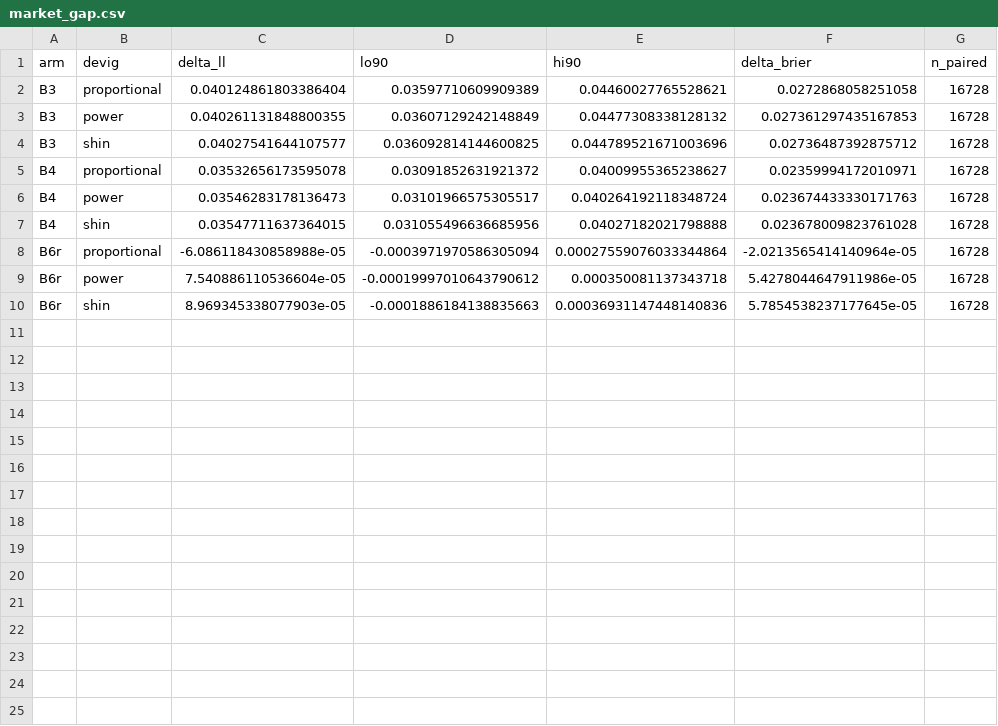
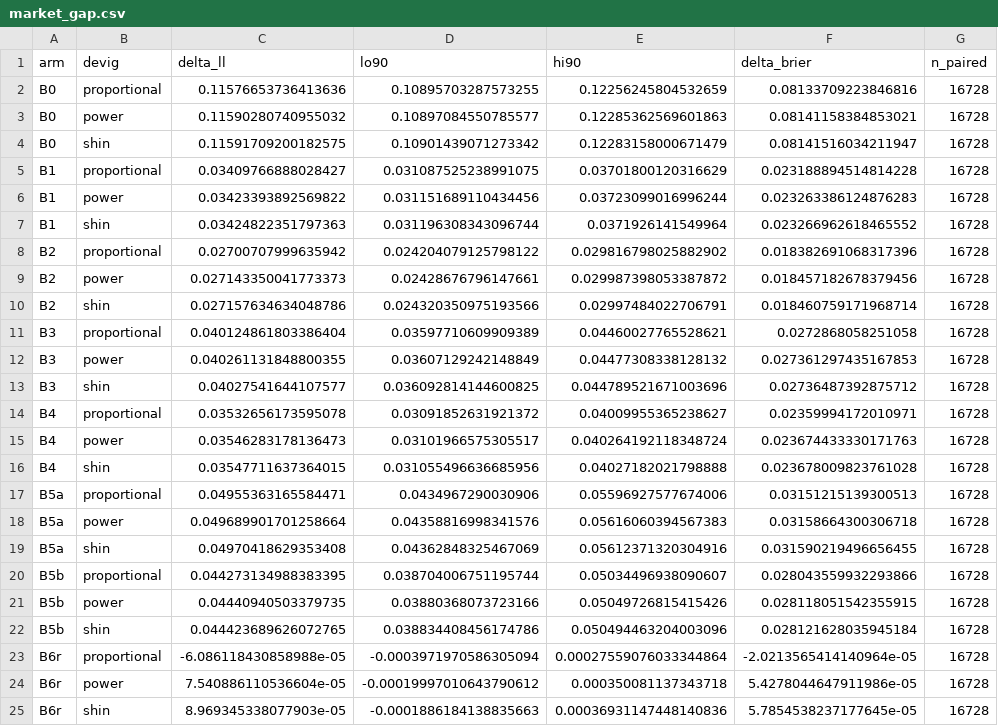
Before and after one commit to XHH-Coco/Football-Calibration, a CSV file: results/market_gap.csv, drawn as a sheet.

Commit message:
feat: 判定 C1/C2 受控比较 + 补齐 table_main 9 行（M4 的 B5a/B5b 到位）
- C1（模型类）B4 比 B5a 好 0.0142 nats（90% CI 0.0078–0.0207）→ 分辨率不足

- C2（信息集）B5b 比 B5a 好 0.0053 nats（90% CI −0.0093~−0.0015）→ 实际等价

- table_main.csv 补齐 B0/B1/B2/B5a/B5b 5 行；market_gap.csv 扩到 8 arm × 3 法；fig07 重绘；c1_model_class.ipynb 写入真实结果

```diff
--- a/results/market_gap.csv
+++ b/results/market_gap.csv
@@ -1,2 +1,11 @@
 arm,devig,delta_ll,lo90,hi90,delta_brier,n_paired
+B0,proportional,0.11576653736413636,0.10895703287573255,0.12256245804532659,0.08133709223846816,16728
+B0,power,0.11590280740955032,0.10897084550785577,0.12285362569601863,0.08141158384853021,16728
+B0,shin,0.11591709200182575,0.10901439071273342,0.12283158000671479,0.08141516034211947,16728
+B1,proportional,0.03409766888028427,0.031087525238991075,0.03701800120316629,0.023188894514814228,16728
+B1,power,0.03423393892569822,0.031151689110434456,0.03723099016996244,0.023263386124876283,16728
+B1,shin,0.03424822351797363,0.031196308343096744,0.0371926141549964,0.023266962618465552,16728
+B2,proportional,0.02700707999635942,0.024204079125798122,0.029816798025882902,0.018382691068317396,16728
+B2,power,0.027143350041773373,0.02428676796147661,0.029987398053387872,0.018457182678379456,16728
+B2,shin,0.027157634634048786,0.024320350975193566,0.02997484022706791,0.018460759171968714,16728
 B3,proportional,0.040124861803386404,0.03597710609909389,0.04460027765528621,0.0272868058251058,16728
@@ -7,2 +16,8 @@ B4,power,0.03546283178136473,0.03101966575305517,0.040264192118348724,0.02367443
 B4,shin,0.03547711637364015,0.031055496636685956,0.04027182021798888,0.023678009823761028,16728
+B5a,proportional,0.04955363165584471,0.0434967290030906,0.05596927577674006,0.03151215139300513,16728
+B5a,power,0.049689901701258664,0.04358816998341576,0.05616060394567383,0.03158664300306718,16728
+B5a,shin,0.04970418629353408,0.04362848325467069,0.05612371320304916,0.031590219496656455,16728
+B5b,proportional,0.044273134988383395,0.038704006751195744,0.05034496938090607,0.028043559932293866,16728
+B5b,power,0.04440940503379735,0.03880368073723166,0.05049726815415426,0.028118051542355915,16728
+B5b,shin,0.044423689626072765,0.038834408456174786,0.050494463204003096,0.028121628035945184,16728
 B6r,proportional,-6.086118430858988e-05,-0.0003971970586305094,0.00027559076033344864,-2.0213565414140964e-05,16728
```
Also changed, not shown: results/table_main.csv, 3 other files.
